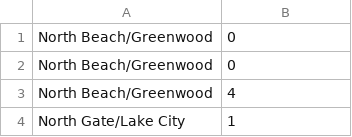
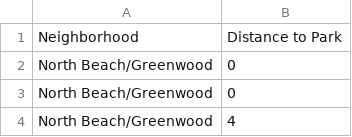
Before and after one commit to reetahan/boilermake18, a CSV file: SeattleParks.csv, drawn as a sheet; only a part is shown; the shorter side is filled out with more unchanged rows.

```diff
--- a/SeattleParks.csv
+++ b/SeattleParks.csv
@@ -1 +1,2 @@
+Neighborhood, Distance to Park
 North Beach/Greenwood, 0
```
Also changed, not shown: SeattleHospitals.csv, SeattleIncome.csv.
